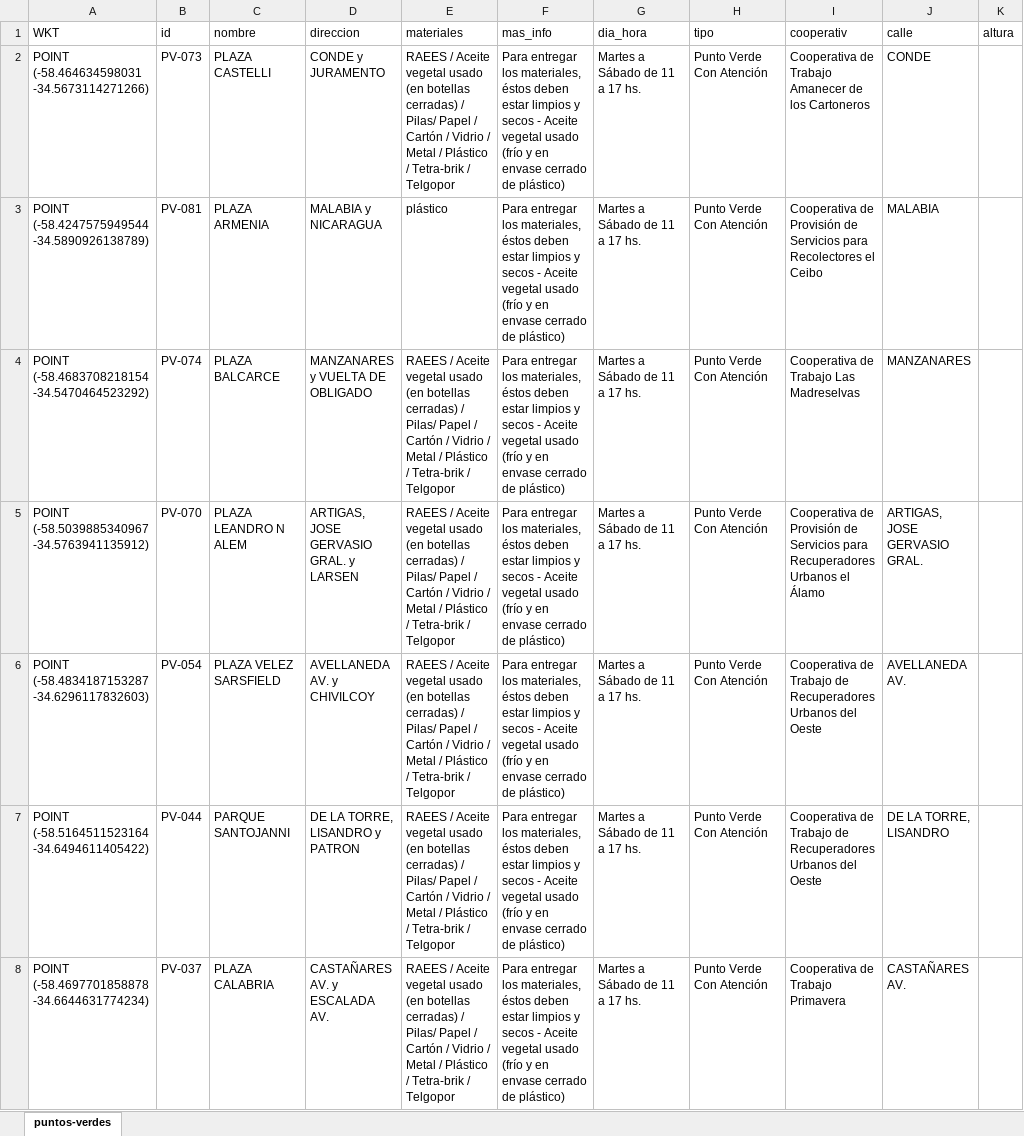
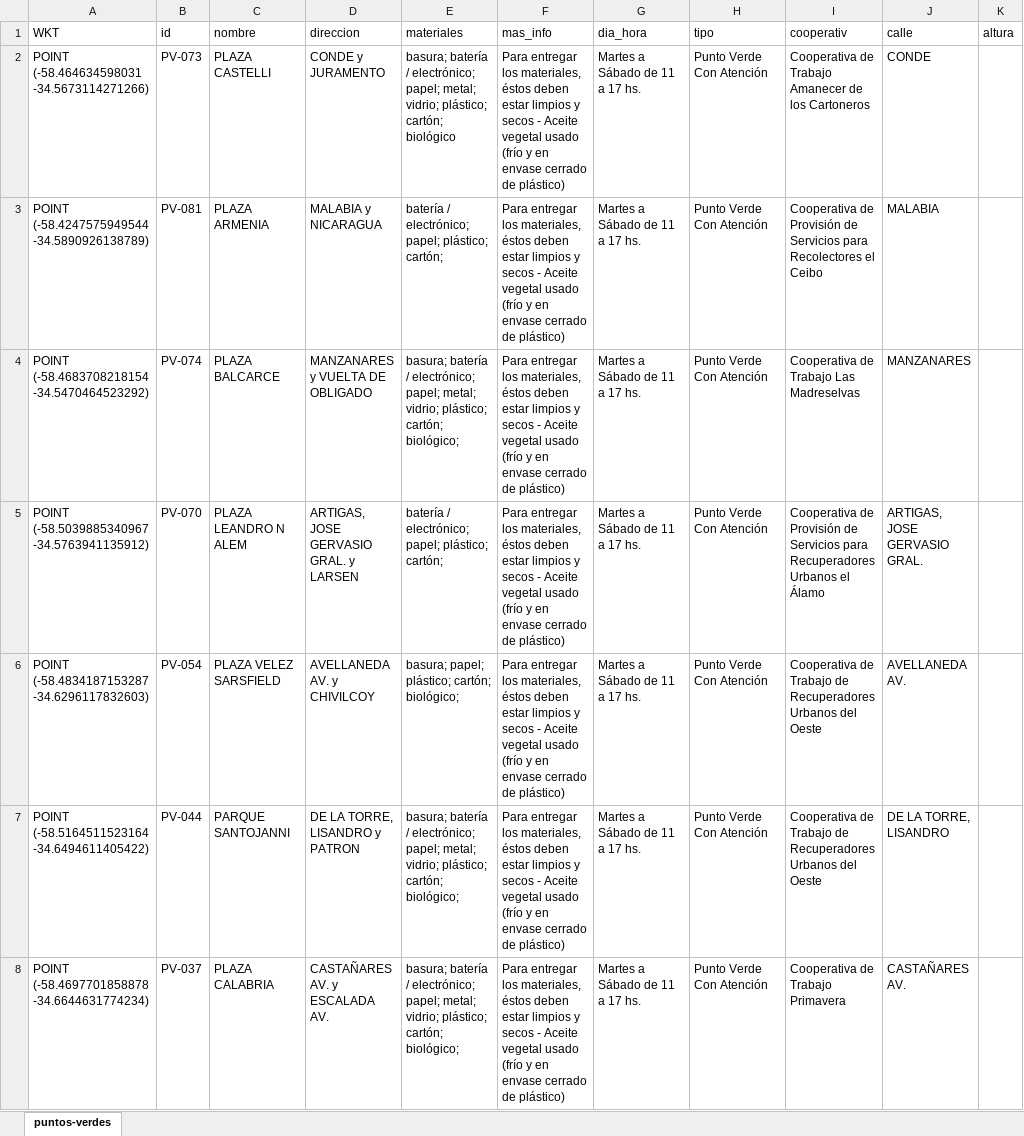
Before and after one commit to nico-austral/ia, an Excel workbook: puntos-verdes.xlsx, sheet puntos-verdes, drawn as a sheet; only a part is shown; values as stored, in another font and other column widths than the file's, no borders; the diff covers the shown part only; the diff names each change by its address in the sheet, - before the commit and + after, or states it on an @@ line.

Commit message:
Update puntos-verdes.xlsx
Actualicé los materiales que recibe cada uno. Por barrio aunque sea 1 solo hay q recibe todo

```diff
--- a/puntos-verdes.xlsx (sheet puntos-verdes)
+++ b/puntos-verdes.xlsx (sheet puntos-verdes)
-E2 (materiales): RAEES / Aceite vegetal usado (en botellas cerradas) / Pilas/ Papel / Cartón / Vidrio / Metal / Plástico / Tetra-brik / Telgopor
+E2 (materiales): basura; batería / electrónico; papel; metal; vidrio; plástico; cartón; biológico
-E3 (materiales): plástico
+E3 (materiales): batería / electrónico; papel; plástico; cartón;
-E4 (materiales): RAEES / Aceite vegetal usado (en botellas cerradas) / Pilas/ Papel / Cartón / Vidrio / Metal / Plástico / Tetra-brik / Telgopor
+E4 (materiales): basura; batería / electrónico; papel; metal; vidrio; plástico; cartón; biológico;
-E5 (materiales): RAEES / Aceite vegetal usado (en botellas cerradas) / Pilas/ Papel / Cartón / Vidrio / Metal / Plástico / Tetra-brik / Telgopor
+E5 (materiales): batería / electrónico; papel; plástico; cartón;
-E6 (materiales): RAEES / Aceite vegetal usado (en botellas cerradas) / Pilas/ Papel / Cartón / Vidrio / Metal / Plástico / Tetra-brik / Telgopor
+E6 (materiales): basura; papel; plástico; cartón; biológico;
-E7:E8 (materiales): RAEES / Aceite vegetal usado (en botellas cerradas) / Pilas/ Papel / Cartón / Vidrio / Metal / Plástico / Tetra-brik / Telgopor
+E7:E8 (materiales): basura; batería / electrónico; papel; metal; vidrio; plástico; cartón; biológico;
```
Also changed, not shown: 73 edited cells elsewhere in this sheet.
